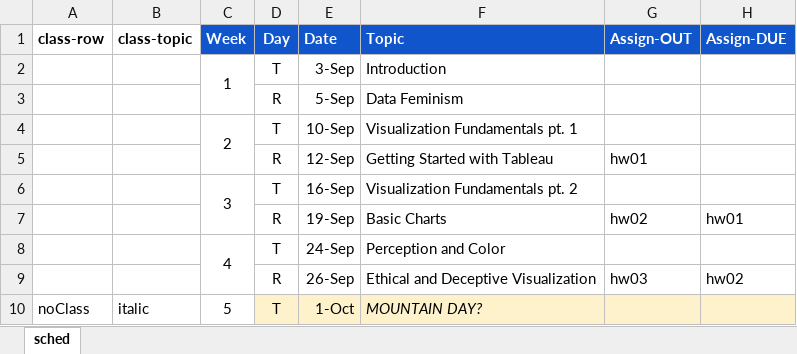
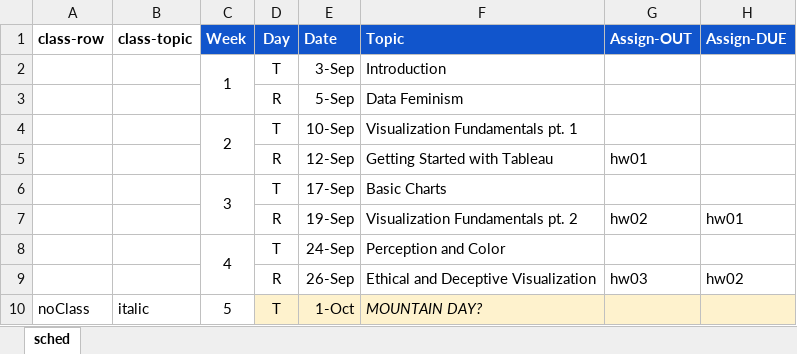
Before and after one commit to amosca01/SDS-CSC109, an Excel workbook: assets/sched.xlsx, sheet sched, drawn as a sheet; only a part is shown; values as stored, in another font and other column widths than the file's, no borders; the diff names each change by its address in the sheet, - before the commit and + after, or states it on an @@ line.

Commit message:
sched

```diff
--- a/assets/sched.xlsx (sheet sched)
+++ b/assets/sched.xlsx (sheet sched)
-E6 (Date): 16-Sep
+E6 (Date): 17-Sep
-F6 (Topic): Visualization Fundamentals pt. 2
+F6 (Topic): Basic Charts
-F7 (Topic): Basic Charts
+F7 (Topic): Visualization Fundamentals pt. 2
```
Also changed, not shown: 8 other files.
